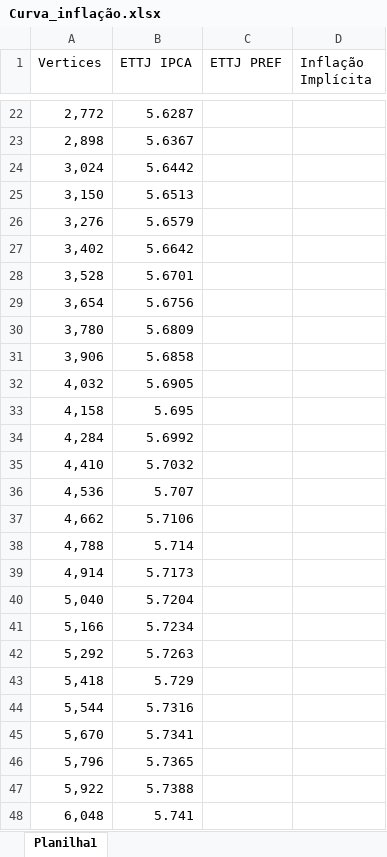
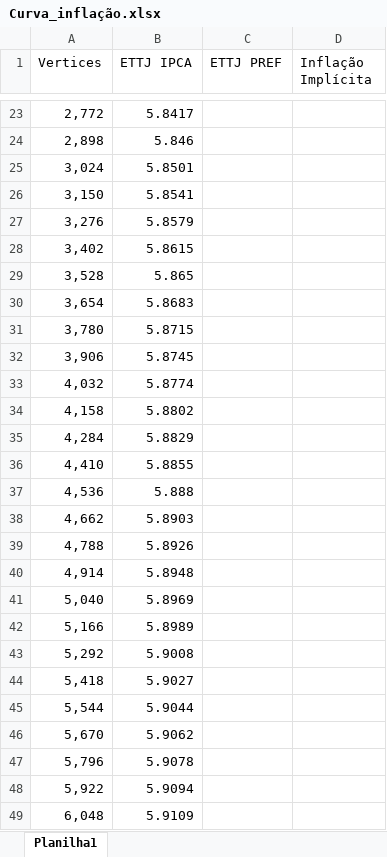
Before and after one commit to lauroteles/app_mesa_de_opera-es_corrigido, an Excel workbook: Curva_inflação.xlsx, sheet Planilha1, drawn as a sheet; only a part is shown, gaps mark what is left out; values as stored, in another font and other column widths than the file's, no cell formats; addresses are those after the commit; the diff covers the shown part only; the diff names each change by its address in the sheet, - before the commit and + after, or states it on an @@ line.

```diff
--- a/Curva_inflação.xlsx (sheet Planilha1)
+++ b/Curva_inflação.xlsx (sheet Planilha1)
-B23 (ETTJ IPCA): 5.6287
+B23 (ETTJ IPCA): 5.8417
-B24 (ETTJ IPCA): 5.6367
+B24 (ETTJ IPCA): 5.846
-B25 (ETTJ IPCA): 5.6442
+B25 (ETTJ IPCA): 5.8501
-B26 (ETTJ IPCA): 5.6513
+B26 (ETTJ IPCA): 5.8541
-B27 (ETTJ IPCA): 5.6579
+B27 (ETTJ IPCA): 5.8579
-B28 (ETTJ IPCA): 5.6642
+B28 (ETTJ IPCA): 5.8615
-B29 (ETTJ IPCA): 5.6701
+B29 (ETTJ IPCA): 5.865
-B30 (ETTJ IPCA): 5.6756
+B30 (ETTJ IPCA): 5.8683
-B31 (ETTJ IPCA): 5.6809
+B31 (ETTJ IPCA): 5.8715
-B32 (ETTJ IPCA): 5.6858
+B32 (ETTJ IPCA): 5.8745
-B33 (ETTJ IPCA): 5.6905
+B33 (ETTJ IPCA): 5.8774
-B34 (ETTJ IPCA): 5.695
+B34 (ETTJ IPCA): 5.8802
-B35 (ETTJ IPCA): 5.6992
+B35 (ETTJ IPCA): 5.8829
-B36 (ETTJ IPCA): 5.7032
+B36 (ETTJ IPCA): 5.8855
-B37 (ETTJ IPCA): 5.707
+B37 (ETTJ IPCA): 5.888
-B38 (ETTJ IPCA): 5.7106
+B38 (ETTJ IPCA): 5.8903
-B39 (ETTJ IPCA): 5.714
+B39 (ETTJ IPCA): 5.8926
-B40 (ETTJ IPCA): 5.7173
+B40 (ETTJ IPCA): 5.8948
-B41 (ETTJ IPCA): 5.7204
+B41 (ETTJ IPCA): 5.8969
-B42 (ETTJ IPCA): 5.7234
+B42 (ETTJ IPCA): 5.8989
-B43 (ETTJ IPCA): 5.7263
+B43 (ETTJ IPCA): 5.9008
-B44 (ETTJ IPCA): 5.729
+B44 (ETTJ IPCA): 5.9027
-B45 (ETTJ IPCA): 5.7316
+B45 (ETTJ IPCA): 5.9044
-B46 (ETTJ IPCA): 5.7341
+B46 (ETTJ IPCA): 5.9062
-B47 (ETTJ IPCA): 5.7365
+B47 (ETTJ IPCA): 5.9078
-B48 (ETTJ IPCA): 5.7388
+B48 (ETTJ IPCA): 5.9094
-B49 (ETTJ IPCA): 5.741
+B49 (ETTJ IPCA): 5.9109
```
Also changed, not shown: 27 added rows, 21 removed rows and 64 edited cells elsewhere in this sheet, cell formats, Curva_comdinheiro.xlsx.
